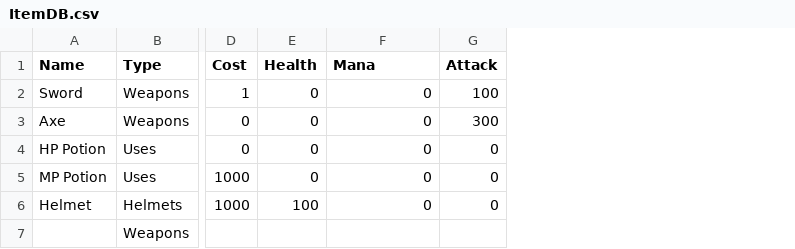
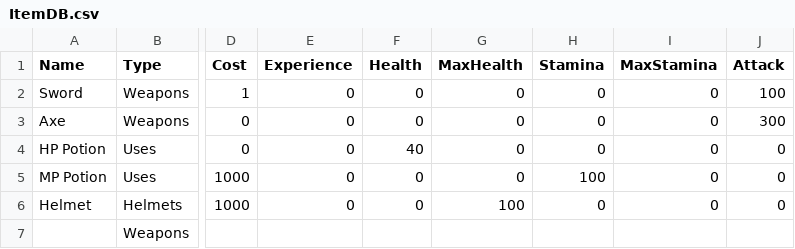
Before and after one commit to codeless565/SP4_Unity, a CSV file: Assets/Resources/ItemDB.csv, drawn as a sheet; only a part is shown, gaps mark what is left out; addresses are those after the commit; the diff names each change by its address in the sheet, - before the commit and + after, or states it on an @@ line.

Commit message:
Resized text and Updated ItemDatabase

```diff
--- a/Assets/Resources/ItemDB.csv
+++ b/Assets/Resources/ItemDB.csv
+column E (Experience), rows 2-6: all 0
+column G (MaxHealth), rows 2-6: 0 | 0 | 0 | 0 | 100
+column H (Stamina), rows 2-6: 0 | 0 | 0 | 100 | 0
-I1: Mana
+I1: MaxStamina
-F4 (Health): 0
+F4 (Health): 40
-F6 (Health): 100
+F6 (Health): 0
```
Also changed, not shown: 10 other files.
